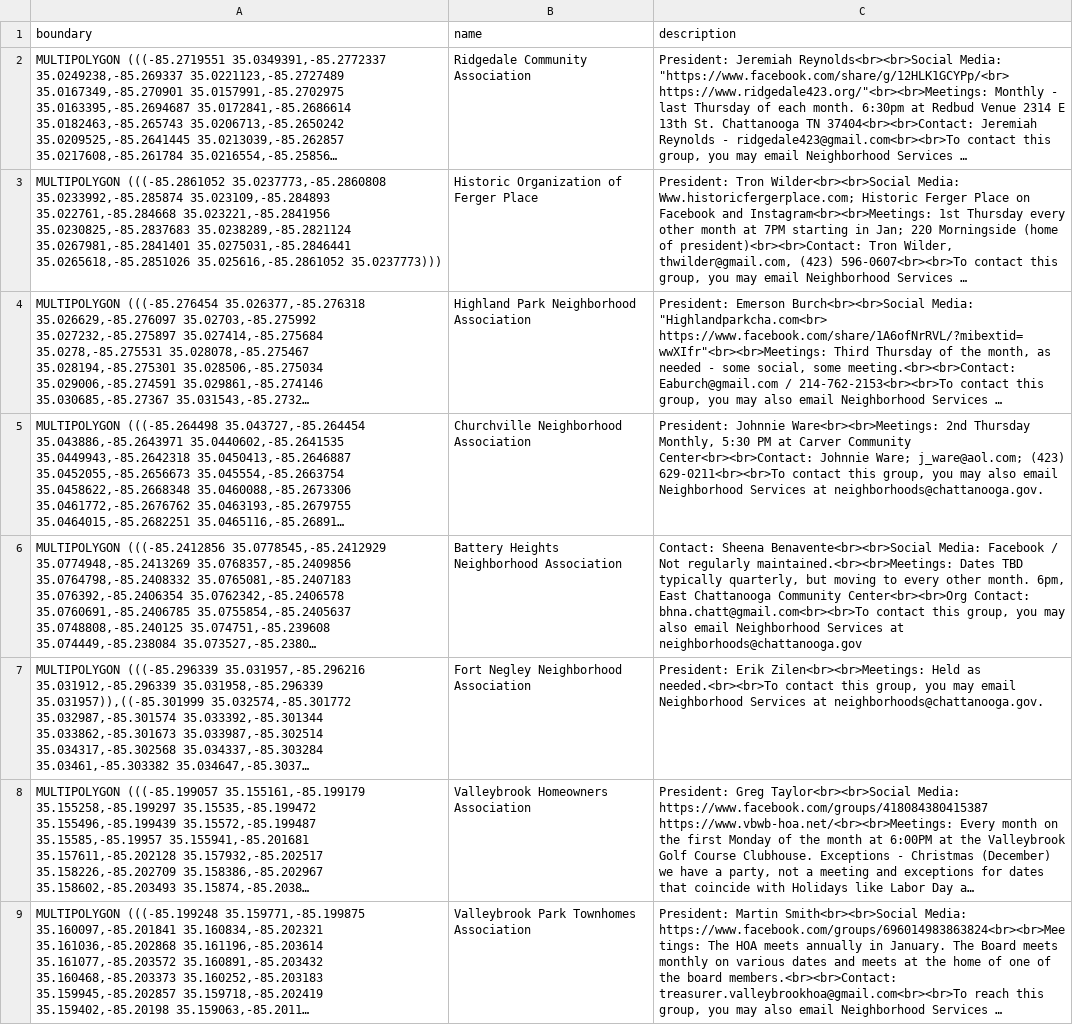
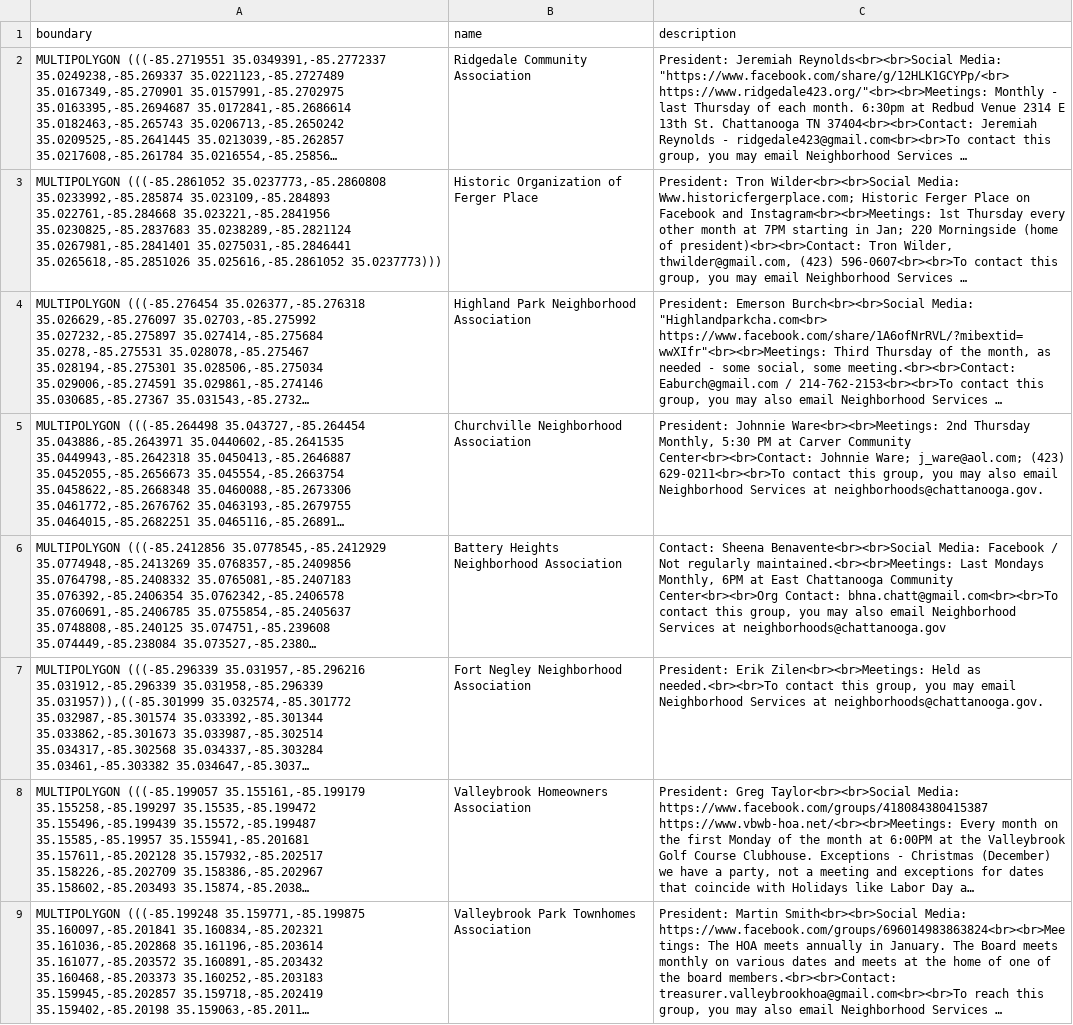
Before and after one commit to officeofperformancemanagement/neighborhood_association_boundaries, a CSV file: files/neighborhood_association_boundaries.csv, drawn as a sheet; only a part is shown; long unchanged cells end in …; the diff covers the shown part only; the diff names each change by its address in the sheet, - before the commit and + after, or states it on an @@ line.

```diff
--- a/files/neighborhood_association_boundaries.csv
+++ b/files/neighborhood_association_boundaries.csv
-C6 (description): …regularly maintained.<br><br>Meetings: Dates TBD typically quarterly, but moving to every other month. 6pm, East Chattanooga…
+C6 (description): …regularly maintained.<br><br>Meetings: Last Mondays Monthly, 6PM at East Chattanooga…
```
Also changed, not shown: 4 edited cells elsewhere in this file, 1 other file.
